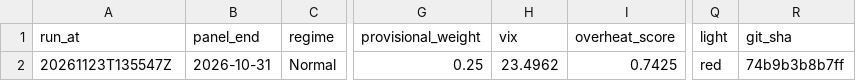
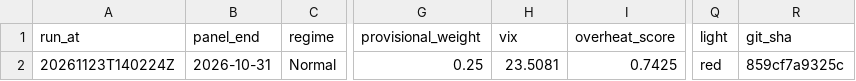
Before and after one commit to 9-Security/tech-cycle-dashboard, a CSV file: data/history.csv, drawn as a sheet; only a part is shown, gaps mark what is left out; the diff names each change by its address in the sheet, - before the commit and + after, or states it on an @@ line.

```diff
--- a/data/history.csv
+++ b/data/history.csv
-A2 (run_at): 20261123T135547Z
+A2 (run_at): 20261123T140224Z
-H2 (vix): 23.4962
+H2 (vix): 23.5081
-R2 (git_sha): 74b9b3b8b7ff
+R2 (git_sha): 859cf7a9325c
```
Also changed, not shown: data/forecasts/market_ledger.csv, data/forecasts/market_outcomes.csv, 13 other files.
